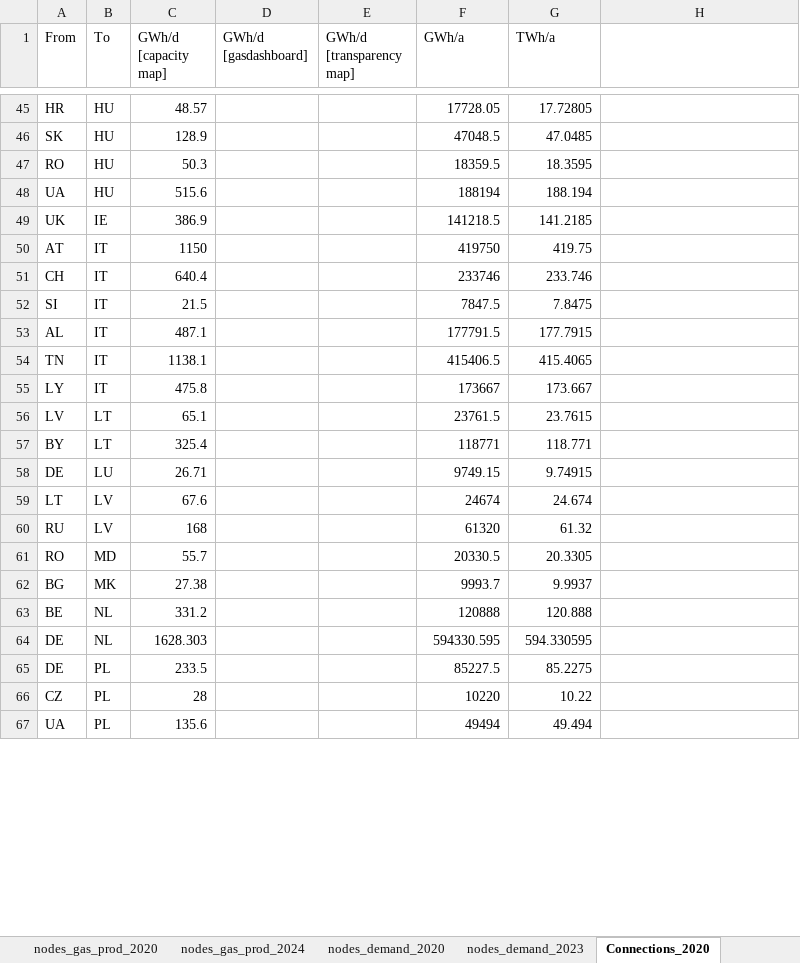
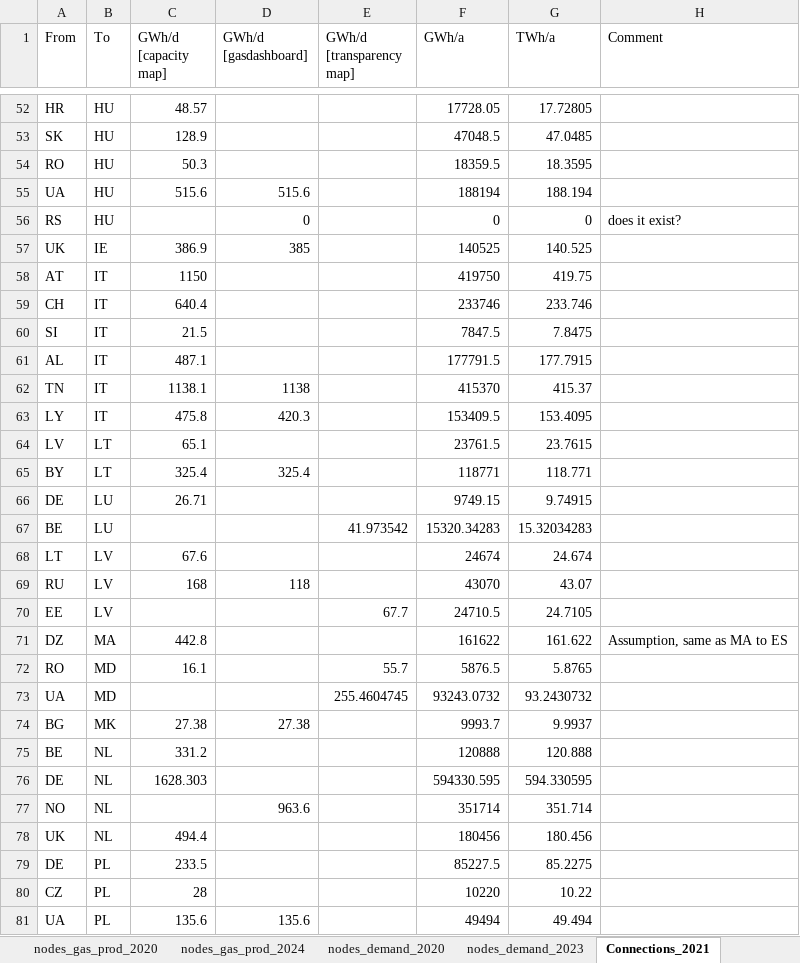
Before and after one commit to CSEI-EU/gas_infrastructure_model, an Excel workbook: 01_data/01_input_data/02_processed/Gas_Import_Russian_Invasion.xlsx, sheet Connections_2021, drawn as a sheet; only a part is shown, gaps mark what is left out; values as stored, in another font and other column widths than the file's, no borders; table styles not drawn; removed rows and columns are numbered as before the commit, all else as after; the diff covers the shown part only; the diff names each change by its address in the sheet, - before the commit and + after, or states it on an @@ line.

Commit message:
update 2021 connection data
now its clear where the data comes from the different entsog sources

```diff
--- a/01_data/01_input_data/02_processed/Gas_Import_Russian_Invasion.xlsx (sheet Connections_2021)
+++ b/01_data/01_input_data/02_processed/Gas_Import_Russian_Invasion.xlsx (sheet Connections_2021)
-sheet tab: Connections_2020
+sheet tab: Connections_2021
-H1: (empty)
+H1: Comment
-D55 (GWh/d [gasdashboard]): (empty)
+D55 (GWh/d [gasdashboard]): 515.6
+row 56: RS | HU |  | 0 |  | 0 | 0 | does it exist?
-D57 (GWh/d [gasdashboard]): (empty)
+D57 (GWh/d [gasdashboard]): 385
-F57 (GWh/a): 141218.5
+F57 (GWh/a): 140525
-G57 (TWh/a): 141.2185
+G57 (TWh/a): 140.525
-D62 (GWh/d [gasdashboard]): (empty)
+D62 (GWh/d [gasdashboard]): 1138
-F62 (GWh/a): 415406.5
+F62 (GWh/a): 415370
-G62 (TWh/a): 415.4065
+G62 (TWh/a): 415.37
-D63 (GWh/d [gasdashboard]): (empty)
+D63 (GWh/d [gasdashboard]): 420.3
-F63 (GWh/a): 173667
+F63 (GWh/a): 153409.5
-G63 (TWh/a): 173.667
+G63 (TWh/a): 153.4095
-D65 (GWh/d [gasdashboard]): (empty)
+D65 (GWh/d [gasdashboard]): 325.4
+row 67: BE | LU |  |  | 41.973542 | 15320.34283 | 15.32034283
-D69 (GWh/d [gasdashboard]): (empty)
+D69 (GWh/d [gasdashboard]): 118
-F69 (GWh/a): 61320
+F69 (GWh/a): 43070
-G69 (TWh/a): 61.32
+G69 (TWh/a): 43.07
-row 61: RO | MD | 55.7 |  |  | 20330.5 | 20.3305
+row 70: EE | LV |  |  | 67.7 | 24710.5 | 24.7105
+row 71: DZ | MA | 442.8 |  |  | 161622 | 161.622 | Assumption, same as MA to ES
+row 72: RO | MD | 16.1 |  | 55.7 | 5876.5 | 5.8765
+row 73: UA | MD |  |  | 255.4604745 | 93243.0732 | 93.2430732
-D74 (GWh/d [gasdashboard]): (empty)
+D74 (GWh/d [gasdashboard]): 27.38
+row 77: NO | NL |  | 963.6 |  | 351714 | 351.714
+row 78: UK | NL | 494.4 |  |  | 180456 | 180.456
-D81 (GWh/d [gasdashboard]): (empty)
+D81 (GWh/d [gasdashboard]): 135.6
```
Also changed, not shown: 17 added rows, 5 removed rows and 36 edited cells elsewhere in this sheet, formulas that keep their value, 01_data/01_input_data/01_raw/01_Russian_War_Case/gas_network_capacity_data.xlsx.
